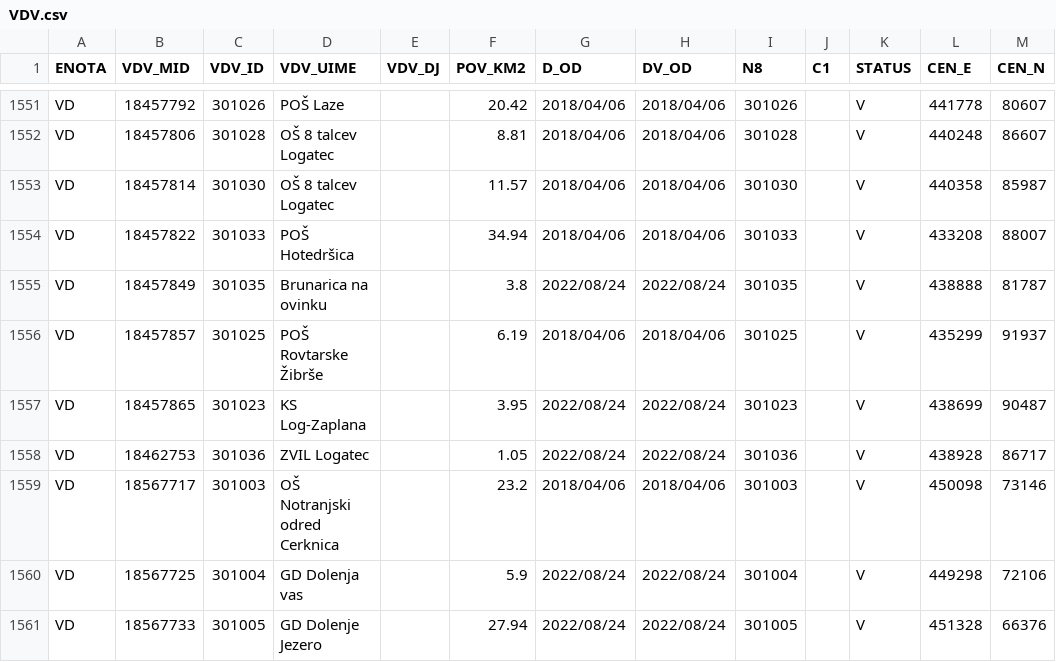
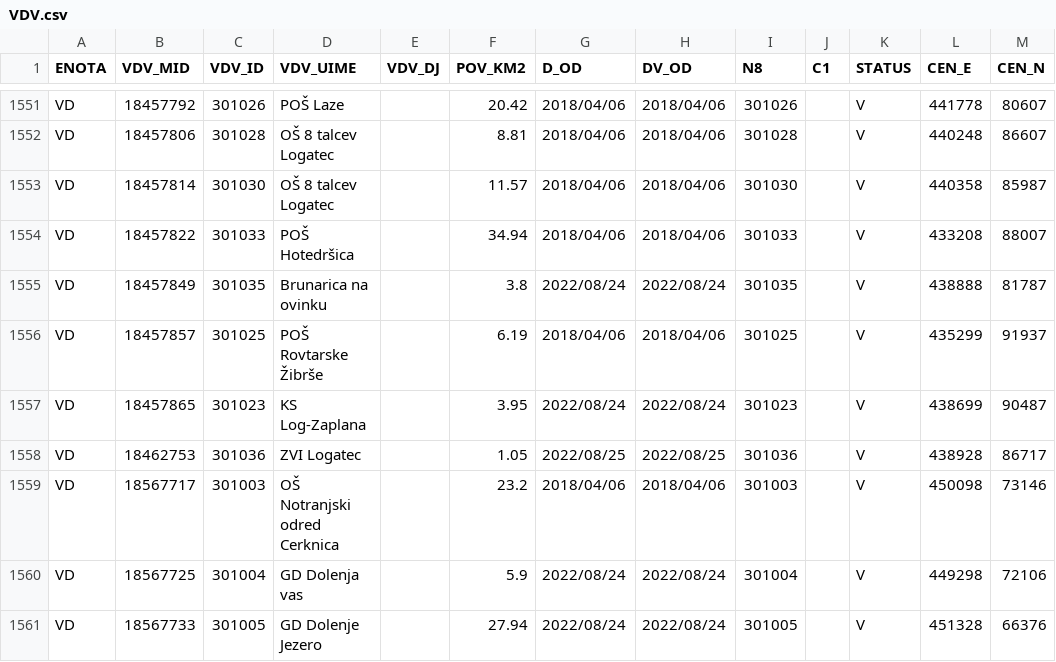
Before and after one commit to stefanb/gurs-rpe, a CSV file: data/VDV.csv, drawn as a sheet; only a part is shown, gaps mark what is left out.

```diff
--- a/data/VDV.csv
+++ b/data/VDV.csv
@@ -1557,3 +1557,3 @@ VD,18457857,301025,POŠ Rovtarske Žibrše,,6.19,2018/04/06,2018/04/06,301025,,V
 VD,18457865,301023,KS Log-Zaplana,,3.95,2022/08/24,2022/08/24,301023,,V,438699,90487
-VD,18462753,301036,ZVIL Logatec,,1.05,2022/08/24,2022/08/24,301036,,V,438928,86717
+VD,18462753,301036,ZVI Logatec,,1.05,2022/08/25,2022/08/25,301036,,V,438928,86717
 VD,18567717,301003,OŠ Notranjski odred Cerknica,,23.2,2018/04/06,2018/04/06,301003,,V,450098,73146
```
Also changed, not shown: data/VDV/VDV_VD.csv, 2 other files.
